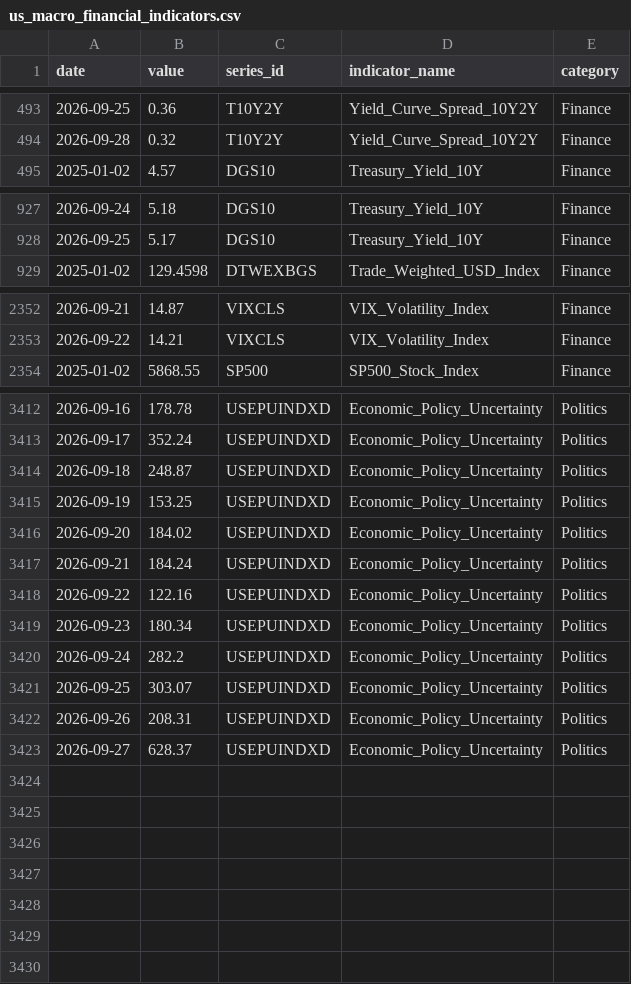
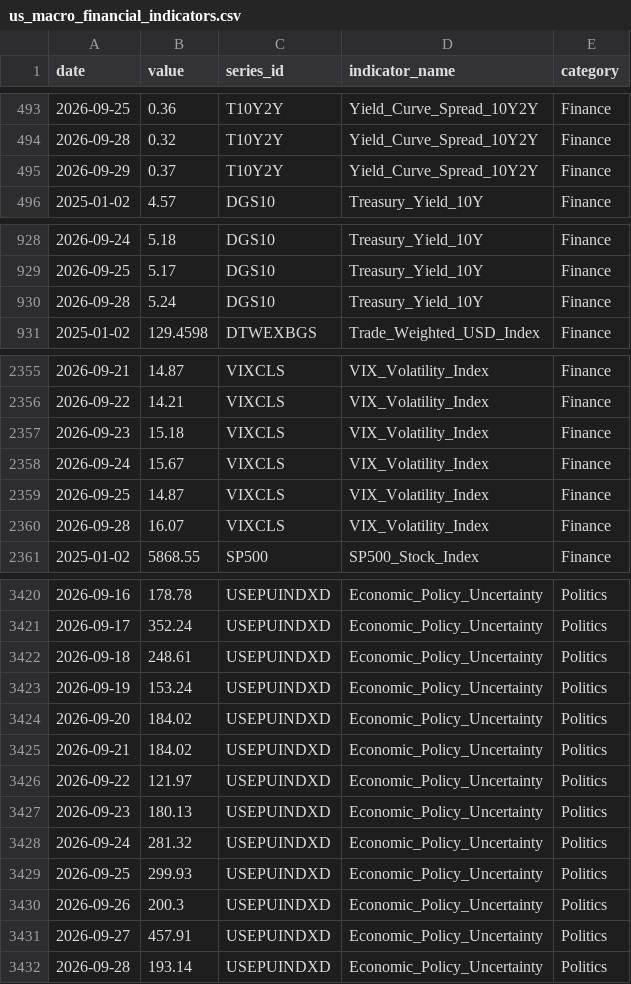
Before and after one commit to heartyhong2002-png/international-analysis, a CSV file: data/us_signals/us_macro_financial_indicators.csv, drawn as a sheet; only a part is shown, gaps mark what is left out; the diff covers the shown part only.

```diff
--- a/data/us_signals/us_macro_financial_indicators.csv
+++ b/data/us_signals/us_macro_financial_indicators.csv
@@ -494,2 +494,3 @@
 2026-09-28,0.32,T10Y2Y,Yield_Curve_Spread_10Y2Y,Finance
+2026-09-29,0.37,T10Y2Y,Yield_Curve_Spread_10Y2Y,Finance
 2025-01-02,4.57,DGS10,Treasury_Yield_10Y,Finance
@@ -928,2 +929,3 @@
 2026-09-25,5.17,DGS10,Treasury_Yield_10Y,Finance
+2026-09-28,5.24,DGS10,Treasury_Yield_10Y,Finance
 2025-01-02,129.4598,DTWEXBGS,Trade_Weighted_USD_Index,Finance
@@ -2353,2 +2356,6 @@
 2026-09-22,14.21,VIXCLS,VIX_Volatility_Index,Finance
+2026-09-23,15.18,VIXCLS,VIX_Volatility_Index,Finance
+2026-09-24,15.67,VIXCLS,VIX_Volatility_Index,Finance
+2026-09-25,14.87,VIXCLS,VIX_Volatility_Index,Finance
+2026-09-28,16.07,VIXCLS,VIX_Volatility_Index,Finance
 2025-01-02,5868.55,SP500,SP500_Stock_Index,Finance
@@ -3413,11 +3421,12 @@
 2026-09-17,352.24,USEPUINDXD,Economic_Policy_Uncertainty,Politics
-2026-09-18,248.87,USEPUINDXD,Economic_Policy_Uncertainty,Politics
-2026-09-19,153.25,USEPUINDXD,Economic_Policy_Uncertainty,Politics
+2026-09-18,248.61,USEPUINDXD,Economic_Policy_Uncertainty,Politics
+2026-09-19,153.24,USEPUINDXD,Economic_Policy_Uncertainty,Politics
 2026-09-20,184.02,USEPUINDXD,Economic_Policy_Uncertainty,Politics
-2026-09-21,184.24,USEPUINDXD,Economic_Policy_Uncertainty,Politics
-2026-09-22,122.16,USEPUINDXD,Economic_Policy_Uncertainty,Politics
-2026-09-23,180.34,USEPUINDXD,Economic_Policy_Uncertainty,Politics
-2026-09-24,282.2,USEPUINDXD,Economic_Policy_Uncertainty,Politics
-2026-09-25,303.07,USEPUINDXD,Economic_Policy_Uncertainty,Politics
-2026-09-26,208.31,USEPUINDXD,Economic_Policy_Uncertainty,Politics
-2026-09-27,628.37,USEPUINDXD,Economic_Policy_Uncertainty,Politics
+2026-09-21,184.02,USEPUINDXD,Economic_Policy_Uncertainty,Politics
+2026-09-22,121.97,USEPUINDXD,Economic_Policy_Uncertainty,Politics
+2026-09-23,180.13,USEPUINDXD,Economic_Policy_Uncertainty,Politics
+2026-09-24,281.32,USEPUINDXD,Economic_Policy_Uncertainty,Politics
+2026-09-25,299.93,USEPUINDXD,Economic_Policy_Uncertainty,Politics
+2026-09-26,200.3,USEPUINDXD,Economic_Policy_Uncertainty,Politics
+2026-09-27,457.91,USEPUINDXD,Economic_Policy_Uncertainty,Politics
+2026-09-28,193.14,USEPUINDXD,Economic_Policy_Uncertainty,Politics
```
Also changed, not shown: 2 added rows and 3 edited cells elsewhere in this file, data/us_signals/us_diplomatic_statements.csv, 1 other file.
